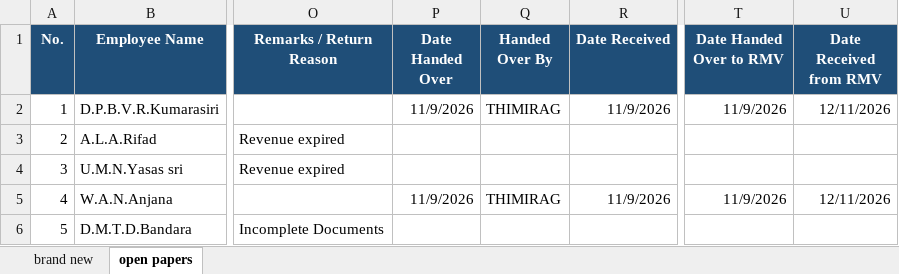
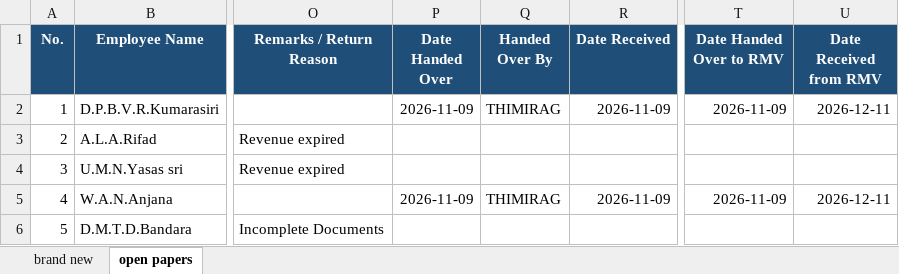
Before and after one commit to dihanK/RMV-DOCUMENT-TRACKING-, an Excel workbook: Vehicle_Registration_Document_Tracker.xlsx, sheet open papers, drawn as a sheet; only a part is shown, gaps mark what is left out; values as stored, in another font and other column widths than the file's, no borders; the diff names each change by its address in the sheet, - before the commit and + after, or states it on an @@ line.

```diff
--- a/Vehicle_Registration_Document_Tracker.xlsx (sheet open papers)
+++ b/Vehicle_Registration_Document_Tracker.xlsx (sheet open papers)
-P2 (Date Handed Over): 11/9/2026
+P2 (Date Handed Over): 2026-11-09
-R2 (Date Received): 11/9/2026
+R2 (Date Received): 2026-11-09
-T2 (Date Handed Over to RMV): 11/9/2026
+T2 (Date Handed Over to RMV): 2026-11-09
-U2 (Date Received from RMV): 12/11/2026
+U2 (Date Received from RMV): 2026-12-11
-P5 (Date Handed Over): 11/9/2026
+P5 (Date Handed Over): 2026-11-09
-R5 (Date Received): 11/9/2026
+R5 (Date Received): 2026-11-09
-T5 (Date Handed Over to RMV): 11/9/2026
+T5 (Date Handed Over to RMV): 2026-11-09
-U5 (Date Received from RMV): 12/11/2026
+U5 (Date Received from RMV): 2026-12-11
```
Also changed, not shown: sheet brand new.
